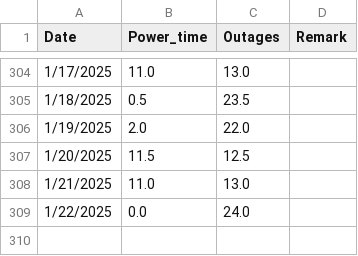
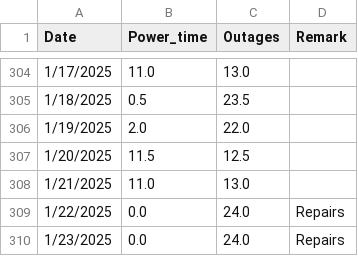
Before and after one commit to Azaya89/omoku-analysis, a CSV file: omoku_data.csv, drawn as a sheet; only a part is shown, gaps mark what is left out.

```diff
--- a/omoku_data.csv
+++ b/omoku_data.csv
@@ -308,2 +308,3 @@ Date,Power_time,Outages,Remark
 1/21/2025,11.0,13.0,
-1/22/2025,0.0,24.0,
+1/22/2025,0.0,24.0,Repairs
+1/23/2025,0.0,24.0,Repairs
```
